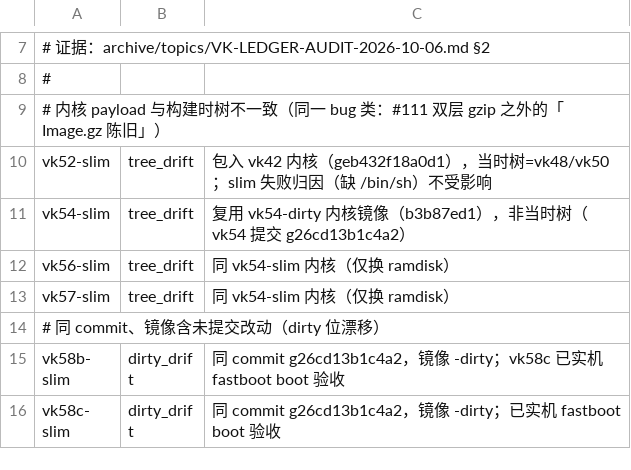
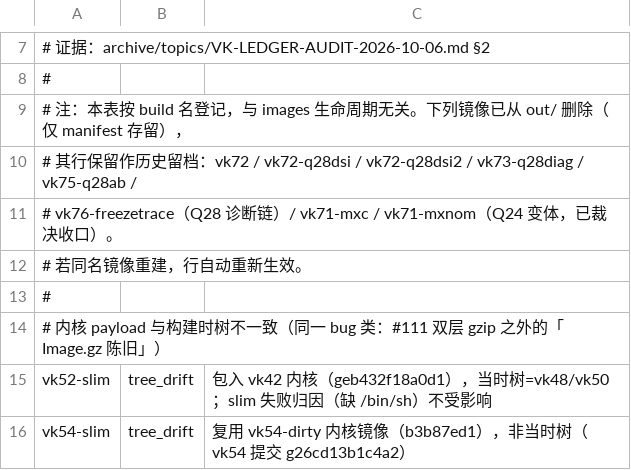
Before and after one commit to xiaquwan1001/lenovo-legion-y700-gen4-tb322fc-elden-linux, a TSV file: versions/vk-ledger-known-issues.tsv, drawn as a sheet; only a part is shown, gaps mark what is left out; the shorter side is filled out with more unchanged rows.

Commit message:
docs(tidy): 残余修复——PITFALLS 编号格式统一 / RESOURCES §4 统计校正 / known-issues 注记 / Q24+Q28 会话进度台账
- PITFALLS §二十二 #162–168 由 `**#N = **` 段统一为 `N. **标题**` 列表格式（消除编号格式分裂），
  头部格式说明同步；check-doctor §3.6 编号范围门仍绿（#1–#168）。
- RESOURCES §4 §1 统计按实际表重算：实机 50/14/54、状态 active 76/reference 27/junk 11/superseded 4；
  时间跨度注更正为『10-07 前逐条收录，10-08 整日缺、10-09/10 仅个别收录』（十 10-10 实际已有 2 行）。
- versions/vk-ledger-known-issues.tsv 加注：部分条目对应的镜像已删（vk72/73/75/76/71-mx*），行保留作历史，重建则自动生效。
- 新增 reports/Q24-Q28-INDEX.md：Q24(熄屏×相机)+Q28(显示间歇) 的会话/lane 台账 + 进度时间线 +
  产物清单(报告/计划/脚本/补丁/镜像) + 边界提醒；RESOURCES §3 / INDEX §5 挂指针（reports/ 按惯例不入库）。

```diff
--- a/versions/vk-ledger-known-issues.tsv
+++ b/versions/vk-ledger-known-issues.tsv
@@ -8,2 +8,7 @@
 #
+# 注：本表按 build 名登记，与 images 生命周期无关。下列镜像已从 out/ 删除（仅 manifest 存留），
+#     其行保留作历史留档：vk72 / vk72-q28dsi / vk72-q28dsi2 / vk73-q28diag / vk75-q28ab /
+#     vk76-freezetrace（Q28 诊断链）/ vk71-mxc / vk71-mxnom（Q24 变体，已裁决收口）。
+#     若同名镜像重建，行自动重新生效。
+#
 # 内核 payload 与构建时树不一致（同一 bug 类：#111 双层 gzip 之外的「Image.gz 陈旧」）
```
Also changed, not shown: 3 other files.
